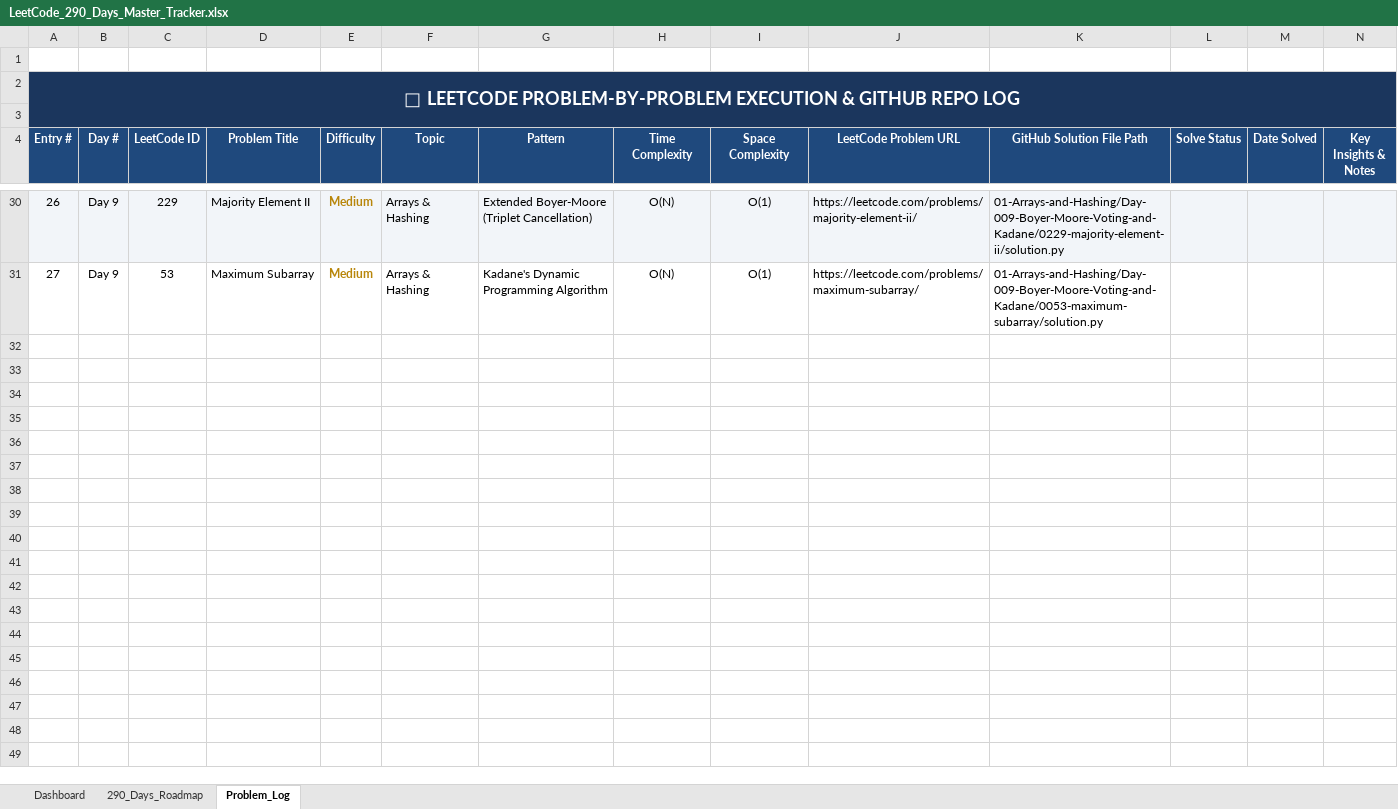
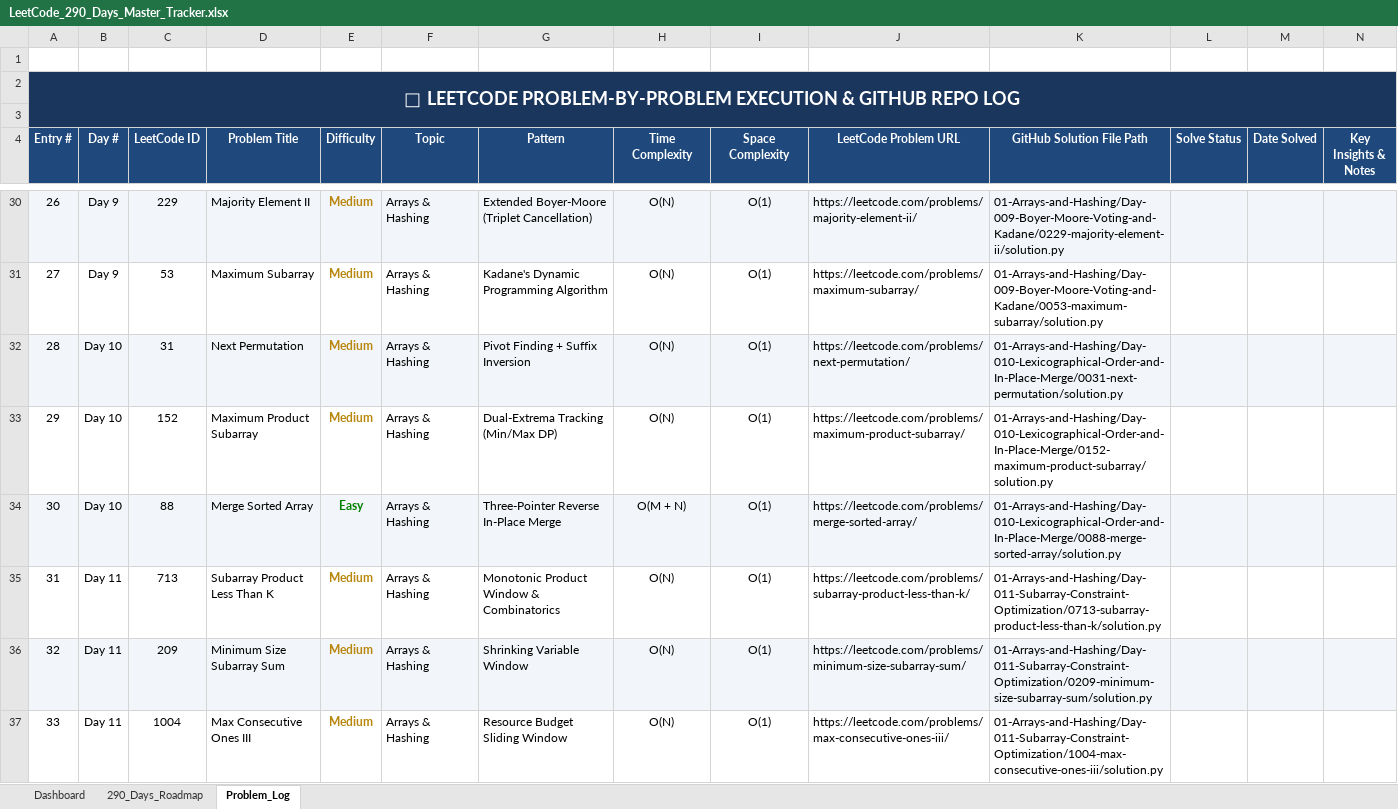
Before and after one commit to Prasunnandi/the-290-day-coding-odyssey, an Excel workbook: LeetCode_290_Days_Master_Tracker.xlsx, sheet Problem_Log, drawn as a sheet; only a part is shown, gaps mark what is left out; values as stored, in another font and other column widths than the file's, no borders; the diff covers the shown part only; the diff names each change by its address in the sheet, - before the commit and + after, or states it on an @@ line.

Commit message:
Day 010, 011, 012 & 013: Arrays & Hashing (Next Permutation, Max Product Subarray, Merge Sorted Array, Subarray Product Less Than K, Min Size Subarray Sum, Max Consecutive Ones III, Find Duplicate, Missing Number, Set Mismatch, Insert Delete GetRandom O(1) I & II, Range Sum Query 2D) in Python & Java with Mermaid diagrams

```diff
--- a/LeetCode_290_Days_Master_Tracker.xlsx (sheet Problem_Log)
+++ b/LeetCode_290_Days_Master_Tracker.xlsx (sheet Problem_Log)
+row 32: 28 | Day 10 | 31 | Next Permutation | Medium | Arrays & Hashing | Pivot Finding + Suffix Inversion | O(N) | O(1) | https://leetcode.com/problems/next-permutation/ | 01-Arrays-and-Hashing/Day-010-Lexicographical-Order-and-In-Place-Merge/0031-next-permutation/solution.py
+row 33: 29 | Day 10 | 152 | Maximum Product Subarray | Medium | Arrays & Hashing | Dual-Extrema Tracking (Min/Max DP) | O(N) | O(1) | https://leetcode.com/problems/maximum-product-subarray/ | 01-Arrays-and-Hashing/Day-010-Lexicographical-Order-and-In-Place-Merge/0152-maximum-product-subarray/solution.py
+row 34: 30 | Day 10 | 88 | Merge Sorted Array | Easy | Arrays & Hashing | Three-Pointer Reverse In-Place Merge | O(M + N) | O(1) | https://leetcode.com/problems/merge-sorted-array/ | 01-Arrays-and-Hashing/Day-010-Lexicographical-Order-and-In-Place-Merge/0088-merge-sorted-array/solution.py
+row 35: 31 | Day 11 | 713 | Subarray Product Less Than K | Medium | Arrays & Hashing | Monotonic Product Window & Combinatorics | O(N) | O(1) | https://leetcode.com/problems/subarray-product-less-than-k/ | 01-Arrays-and-Hashing/Day-011-Subarray-Constraint-Optimization/0713-subarray-product-less-than-k/solution.py
+row 36: 32 | Day 11 | 209 | Minimum Size Subarray Sum | Medium | Arrays & Hashing | Shrinking Variable Window | O(N) | O(1) | https://leetcode.com/problems/minimum-size-subarray-sum/ | 01-Arrays-and-Hashing/Day-011-Subarray-Constraint-Optimization/0209-minimum-size-subarray-sum/solution.py
+row 37: 33 | Day 11 | 1004 | Max Consecutive Ones III | Medium | Arrays & Hashing | Resource Budget Sliding Window | O(N) | O(1) | https://leetcode.com/problems/max-consecutive-ones-iii/ | 01-Arrays-and-Hashing/Day-011-Subarray-Constraint-Optimization/1004-max-consecutive-ones-iii/solution.py
```
Also changed, not shown: 6 added rows elsewhere in this sheet, sheet 290_Days_Roadmap, 41 other files.
